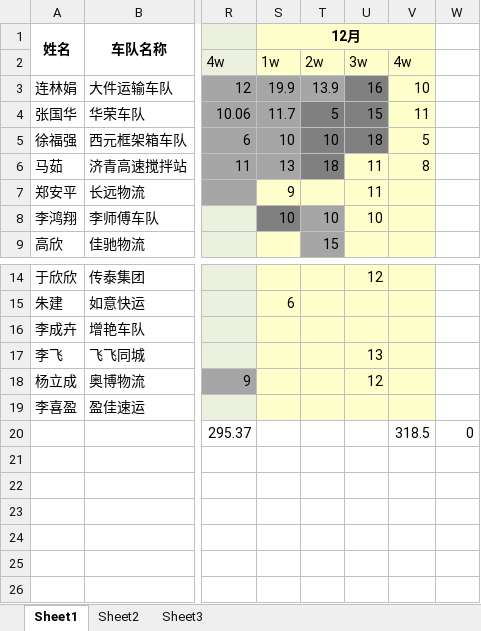
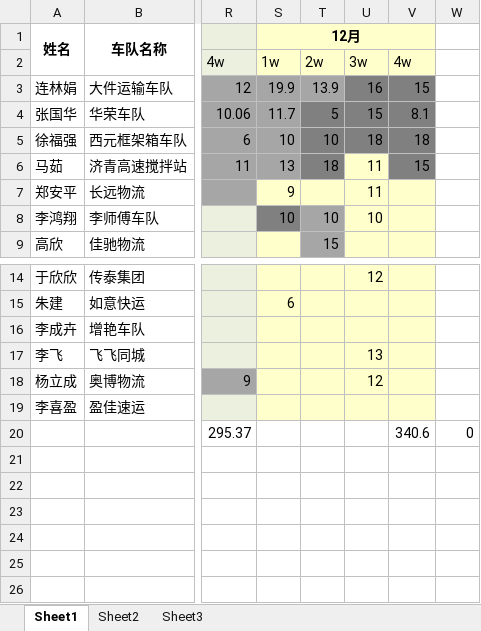
Before and after one commit to roadstoneydd/ydd, an Excel workbook: 财务/流水.xlsx, sheet Sheet1, drawn as a sheet; only a part is shown, gaps mark what is left out; values as stored, in another font and other column widths than the file's, no borders; the diff names each change by its address in the sheet, - before the commit and + after, or states it on an @@ line.

Commit message:
12.28

```diff
--- a/财务/流水.xlsx (sheet Sheet1)
+++ b/财务/流水.xlsx (sheet Sheet1)
-V3: 10
+V3: 15
-V3:V6 fill: #FFFFCC
+V3:V6 fill: #808080
-V4: 11
+V4: 8.1
-V5: 5
+V5: 18
-V6: 8
+V6: 15
-V20: 318.5
+V20: 340.6
```
